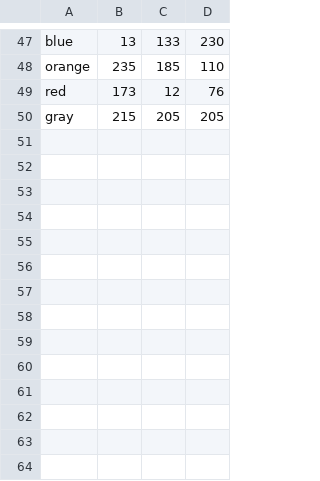
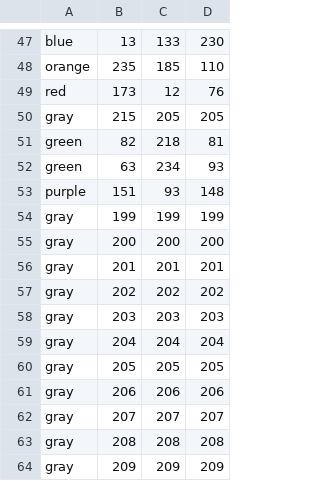
Before and after one commit to cedric-audy/ML_colorID, a CSV file: data/color_verif.csv, drawn as a sheet; only a part is shown, gaps mark what is left out; the diff names each change by its address in the sheet, - before the commit and + after, or states it on an @@ line.

```diff
--- a/data/color_verif.csv
+++ b/data/color_verif.csv
+row 51: green | 82 | 218 | 81
+row 52: green | 63 | 234 | 93
+row 53: purple | 151 | 93 | 148
+row 54: gray | 199 | 199 | 199
+row 55: gray | 200 | 200 | 200
+row 56: gray | 201 | 201 | 201
+row 57: gray | 202 | 202 | 202
+row 58: gray | 203 | 203 | 203
+row 59: gray | 204 | 204 | 204
+row 60: gray | 205 | 205 | 205
+row 61: gray | 206 | 206 | 206
+row 62: gray | 207 | 207 | 207
+row 63: gray | 208 | 208 | 208
+row 64: gray | 209 | 209 | 209
```
Also changed, not shown: data/accuracy.csv, data/color_training.csv, 35 other files.
